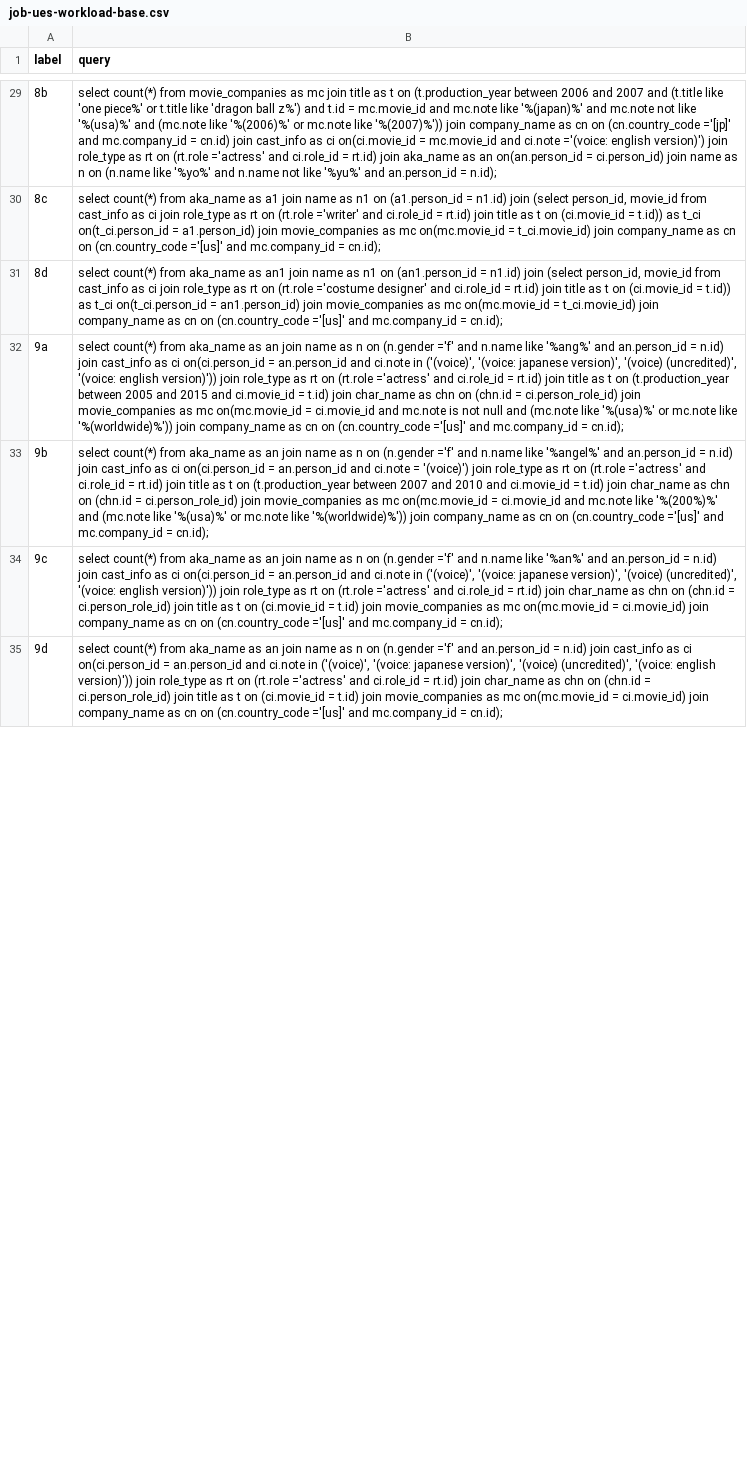
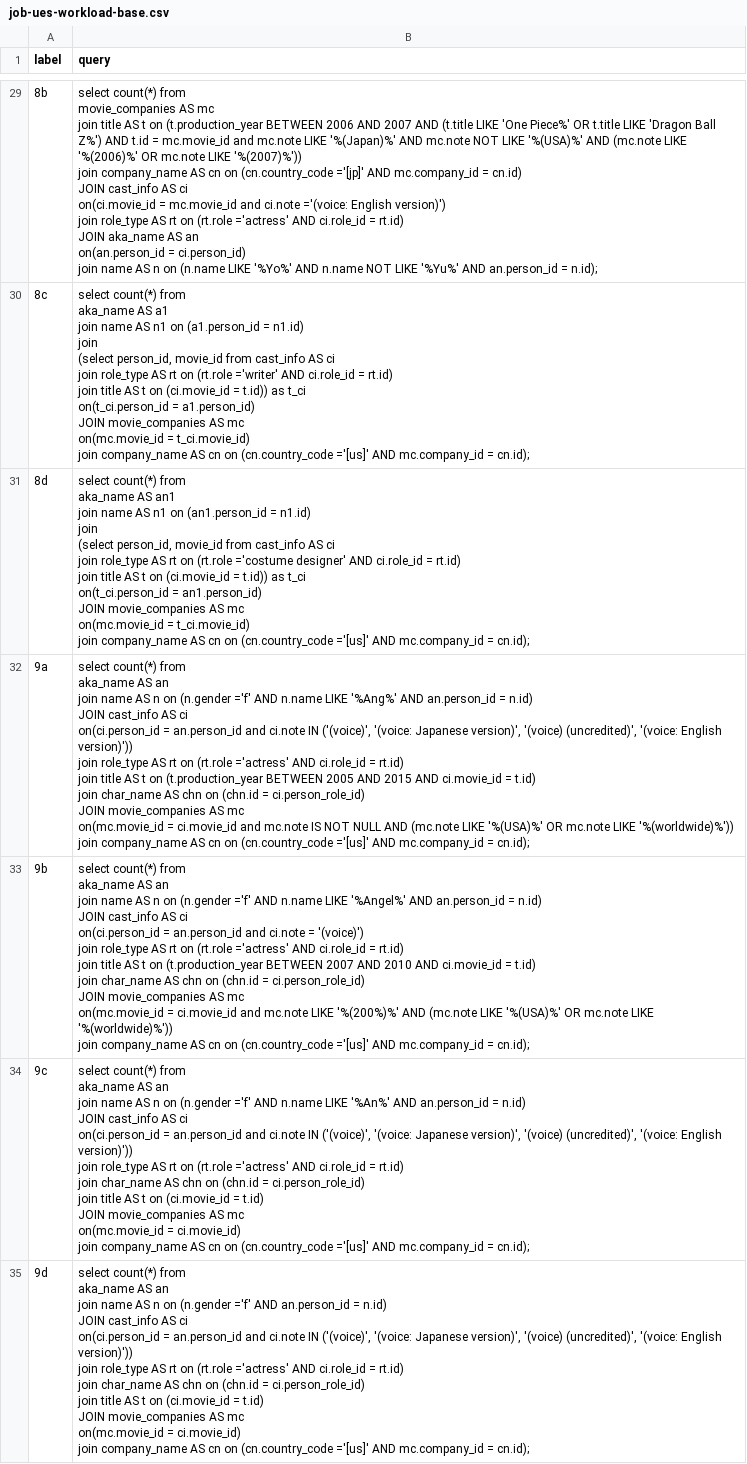
Before and after one commit to rbergm/PostBOUND, a CSV file: ues/workloads/job-ues-workload-base.csv, drawn as a sheet; only a part is shown, gaps mark what is left out; ↵ is a line break in a cell; the diff covers the shown part only; the diff names each change by its address in the sheet, - before the commit and + after, or states it on an @@ line.

```diff
--- a/ues/workloads/job-ues-workload-base.csv
+++ b/ues/workloads/job-ues-workload-base.csv
-B29 (query): …from movie_companies as mc join title as t on (t.production_year between 2006 and 2007 and (t.title like 'one piece%' or t.title like 'dragon ball z%') and t.id = mc.movie_id and mc.note like '%(japan)%' and mc.note not like '%(usa)%' and (mc.note like '%(2006)%' or mc.note like '%(2007)%')) join company_name as cn on (cn.country_code ='[jp]' and mc.company_id = cn.id) join cast_info as ci on(ci.movie_id = mc.movie_id and ci.note ='(voice: english version)') join role_type as rt on (rt.role ='actress' and ci.role_id = rt.id) join aka_name as an on(an.person_id = ci.person_id) join name as n on (n.name like '%yo%' and n.name not like '%yu%' and an.person_id =…
+B29 (query): …from ↵ movie_companies AS mc ↵ join title AS t on (t.production_year BETWEEN 2006 AND 2007 AND (t.title LIKE 'One Piece%' OR t.title LIKE 'Dragon Ball Z%') AND t.id = mc.movie_id and mc.note LIKE '%(Japan)%' AND mc.note NOT LIKE '%(USA)%' AND (mc.note LIKE '%(2006)%' OR mc.note LIKE '%(2007)%')) ↵ join company_name AS cn on (cn.country_code ='[jp]' AND mc.company_id = cn.id) ↵ JOIN cast_info AS ci ↵ on(ci.movie_id = mc.movie_id and ci.note ='(voice: English version)') ↵ join role_type AS rt on (rt.role ='actress' AND ci.role_id = rt.id) ↵ JOIN aka_name AS an ↵ on(an.person_id = ci.person_id) ↵ join name AS n on (n.name LIKE '%Yo%' AND n.name NOT LIKE '%Yu%' AND an.person_id =…
-B30 (query): …from aka_name as a1 join name as n1 on (a1.person_id = n1.id) join (select person_id, movie_id from cast_info as ci join role_type as rt on (rt.role ='writer' and ci.role_id = rt.id) join title as t on (ci.movie_id = t.id)) as t_ci on(t_ci.person_id = a1.person_id) join movie_companies as mc on(mc.movie_id = t_ci.movie_id) join company_name as cn on (cn.country_code ='[us]' and mc.company_id =…
+B30 (query): …from ↵ aka_name AS a1 ↵ join name AS n1 on (a1.person_id = n1.id) ↵ join ↵ (select person_id, movie_id from cast_info AS ci ↵ join role_type AS rt on (rt.role ='writer' AND ci.role_id = rt.id) ↵ join title AS t on (ci.movie_id = t.id)) as t_ci ↵ on(t_ci.person_id = a1.person_id) ↵ JOIN movie_companies AS mc ↵ on(mc.movie_id = t_ci.movie_id) ↵ join company_name AS cn on (cn.country_code ='[us]' AND mc.company_id =…
-B31 (query): …from aka_name as an1 join name as n1 on (an1.person_id = n1.id) join (select person_id, movie_id from cast_info as ci join role_type as rt on (rt.role ='costume designer' and ci.role_id = rt.id) join title as t on (ci.movie_id = t.id)) as t_ci on(t_ci.person_id = an1.person_id) join movie_companies as mc on(mc.movie_id = t_ci.movie_id) join company_name as cn on (cn.country_code ='[us]' and mc.company_id =…
+B31 (query): …from ↵ aka_name AS an1 ↵ join name AS n1 on (an1.person_id = n1.id) ↵ join ↵ (select person_id, movie_id from cast_info AS ci ↵ join role_type AS rt on (rt.role ='costume designer' AND ci.role_id = rt.id) ↵ join title AS t on (ci.movie_id = t.id)) as t_ci ↵ on(t_ci.person_id = an1.person_id) ↵ JOIN movie_companies AS mc ↵ on(mc.movie_id = t_ci.movie_id) ↵ join company_name AS cn on (cn.country_code ='[us]' AND mc.company_id =…
-B32 (query): …from aka_name as an join name as n on (n.gender ='f' and n.name like '%ang%' and an.person_id = n.id) join cast_info as ci on(ci.person_id = an.person_id and ci.note in ('(voice)', '(voice: japanese version)', '(voice) (uncredited)', '(voice: english version)')) join role_type as rt on (rt.role ='actress' and ci.role_id = rt.id) join title as t on (t.production_year between 2005 and 2015 and ci.movie_id = t.id) join char_name as chn on (chn.id = ci.person_role_id) join movie_companies as mc on(mc.movie_id = ci.movie_id and mc.note is not null and (mc.note like '%(usa)%' or mc.note like '%(worldwide)%')) join company_name as cn on (cn.country_code ='[us]' and mc.company_id =…
+B32 (query): …from ↵ aka_name AS an ↵ join name AS n on (n.gender ='f' AND n.name LIKE '%Ang%' AND an.person_id = n.id) ↵ JOIN cast_info AS ci ↵ on(ci.person_id = an.person_id and ci.note IN ('(voice)', '(voice: Japanese version)', '(voice) (uncredited)', '(voice: English version)')) ↵ join role_type AS rt on (rt.role ='actress' AND ci.role_id = rt.id) ↵ join title AS t on (t.production_year BETWEEN 2005 AND 2015 AND ci.movie_id = t.id) ↵ join char_name AS chn on (chn.id = ci.person_role_id) ↵ JOIN movie_companies AS mc ↵ on(mc.movie_id = ci.movie_id and mc.note IS NOT NULL AND (mc.note LIKE '%(USA)%' OR mc.note LIKE '%(worldwide)%')) ↵ join company_name AS cn on (cn.country_code ='[us]' AND mc.company_id =…
-B33 (query): …from aka_name as an join name as n on (n.gender ='f' and n.name like '%angel%' and an.person_id = n.id) join cast_info as ci on(ci.person_id = an.person_id and ci.note = '(voice)') join role_type as rt on (rt.role ='actress' and ci.role_id = rt.id) join title as t on (t.production_year between 2007 and 2010 and ci.movie_id = t.id) join char_name as chn on (chn.id = ci.person_role_id) join movie_companies as mc on(mc.movie_id = ci.movie_id and mc.note like '%(200%)%' and (mc.note like '%(usa)%' or mc.note like '%(worldwide)%')) join company_name as cn on (cn.country_code ='[us]' and mc.company_id =…
+B33 (query): …from ↵ aka_name AS an ↵ join name AS n on (n.gender ='f' AND n.name LIKE '%Angel%' AND an.person_id = n.id) ↵ JOIN cast_info AS ci ↵ on(ci.person_id = an.person_id and ci.note = '(voice)') ↵ join role_type AS rt on (rt.role ='actress' AND ci.role_id = rt.id) ↵ join title AS t on (t.production_year BETWEEN 2007 AND 2010 AND ci.movie_id = t.id) ↵ join char_name AS chn on (chn.id = ci.person_role_id) ↵ JOIN movie_companies AS mc ↵ on(mc.movie_id = ci.movie_id and mc.note LIKE '%(200%)%' AND (mc.note LIKE '%(USA)%' OR mc.note LIKE '%(worldwide)%')) ↵ join company_name AS cn on (cn.country_code ='[us]' AND mc.company_id =…
-B34 (query): …from aka_name as an join name as n on (n.gender ='f' and n.name like '%an%' and an.person_id = n.id) join cast_info as ci on(ci.person_id = an.person_id and ci.note in ('(voice)', '(voice: japanese version)', '(voice) (uncredited)', '(voice: english version)')) join role_type as rt on (rt.role ='actress' and ci.role_id = rt.id) join char_name as chn on (chn.id = ci.person_role_id) join title as t on (ci.movie_id = t.id) join movie_companies as mc on(mc.movie_id = ci.movie_id) join company_name as cn on (cn.country_code ='[us]' and mc.company_id =…
+B34 (query): …from ↵ aka_name AS an ↵ join name AS n on (n.gender ='f' AND n.name LIKE '%An%' AND an.person_id = n.id) ↵ JOIN cast_info AS ci ↵ on(ci.person_id = an.person_id and ci.note IN ('(voice)', '(voice: Japanese version)', '(voice) (uncredited)', '(voice: English version)')) ↵ join role_type AS rt on (rt.role ='actress' AND ci.role_id = rt.id) ↵ join char_name AS chn on (chn.id = ci.person_role_id) ↵ join title AS t on (ci.movie_id = t.id) ↵ JOIN movie_companies AS mc ↵ on(mc.movie_id = ci.movie_id) ↵ join company_name AS cn on (cn.country_code ='[us]' AND mc.company_id =…
-B35 (query): …from aka_name as an join name as n on (n.gender ='f' and an.person_id = n.id) join cast_info as ci on(ci.person_id = an.person_id and ci.note in ('(voice)', '(voice: japanese version)', '(voice) (uncredited)', '(voice: english version)')) join role_type as rt on (rt.role ='actress' and ci.role_id = rt.id) join char_name as chn on (chn.id = ci.person_role_id) join title as t on (ci.movie_id = t.id) join movie_companies as mc on(mc.movie_id = ci.movie_id) join company_name as cn on (cn.country_code ='[us]' and mc.company_id =…
+B35 (query): …from ↵ aka_name AS an ↵ join name AS n on (n.gender ='f' AND an.person_id = n.id) ↵ JOIN cast_info AS ci ↵ on(ci.person_id = an.person_id and ci.note IN ('(voice)', '(voice: Japanese version)', '(voice) (uncredited)', '(voice: English version)')) ↵ join role_type AS rt on (rt.role ='actress' AND ci.role_id = rt.id) ↵ join char_name AS chn on (chn.id = ci.person_role_id) ↵ join title AS t on (ci.movie_id = t.id) ↵ JOIN movie_companies AS mc ↵ on(mc.movie_id = ci.movie_id) ↵ join company_name AS cn on (cn.country_code ='[us]' AND mc.company_id =…
```
Also changed, not shown: 106 edited cells elsewhere in this file.
